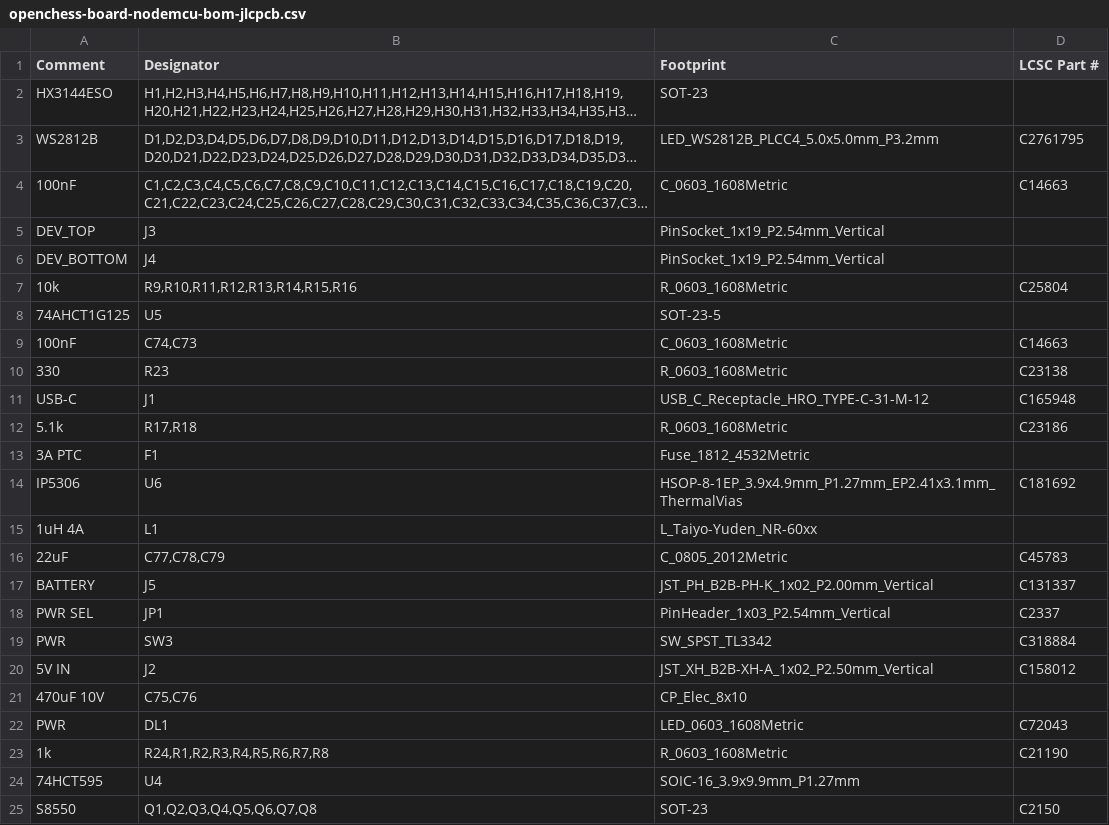
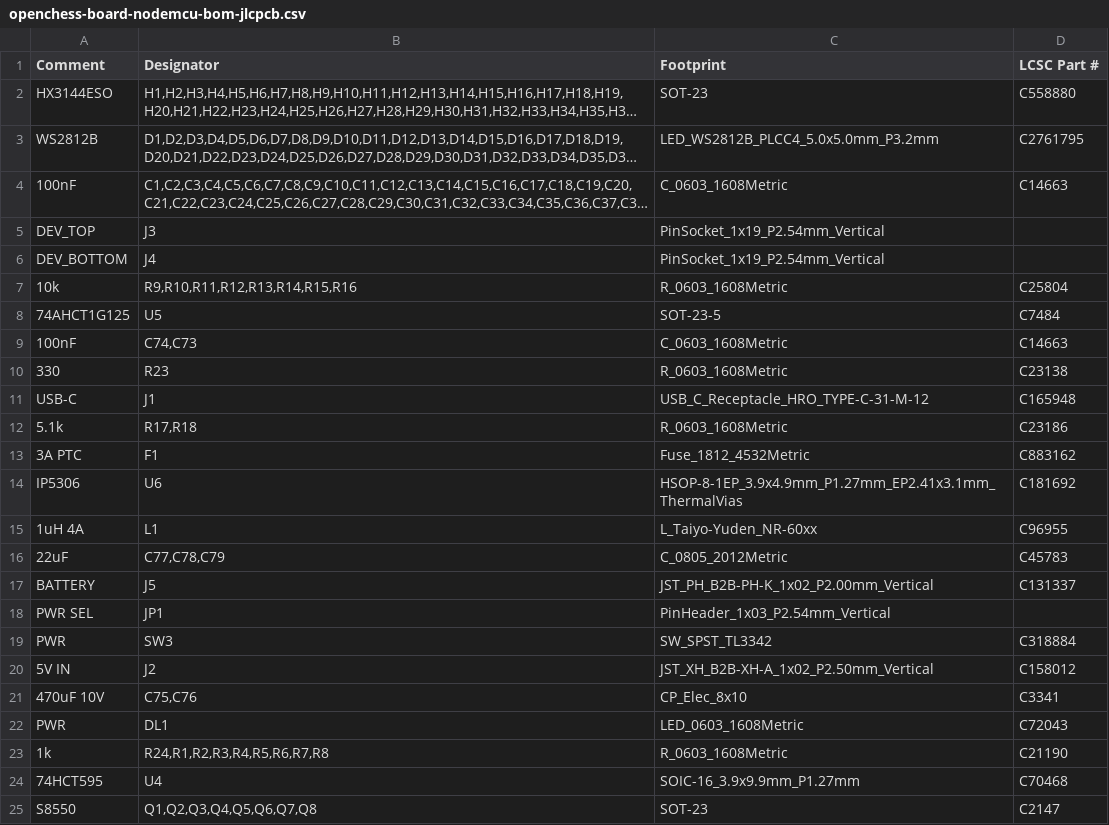
Before and after one commit to Fabienrortais/cz, a CSV file: openchess-redesign/manufacturing-nodemcu/openchess-board-nodemcu-bom-jlcpcb.csv, drawn as a sheet; long unchanged cells end in …; the diff names each change by its address in the sheet, - before the commit and + after, or states it on an @@ line.

```diff
--- a/openchess-redesign/manufacturing-nodemcu/openchess-board-nodemcu-bom-jlcpcb.csv
+++ b/openchess-redesign/manufacturing-nodemcu/openchess-board-nodemcu-bom-jlcpcb.csv
-D2 (LCSC Part #): (empty)
+D2 (LCSC Part #): C558880
-D8 (LCSC Part #): (empty)
+D8 (LCSC Part #): C7484
-D13 (LCSC Part #): (empty)
+D13 (LCSC Part #): C883162
-D15 (LCSC Part #): (empty)
+D15 (LCSC Part #): C96955
-D18 (LCSC Part #): C2337
+D18 (LCSC Part #): (empty)
-D21 (LCSC Part #): (empty)
+D21 (LCSC Part #): C3341
-D24 (LCSC Part #): (empty)
+D24 (LCSC Part #): C70468
-D25 (LCSC Part #): C2150
+D25 (LCSC Part #): C2147
```
Also changed, not shown: openchess-redesign/manufacturing/openchess-board-bom-jlcpcb.csv, 12 other files.
